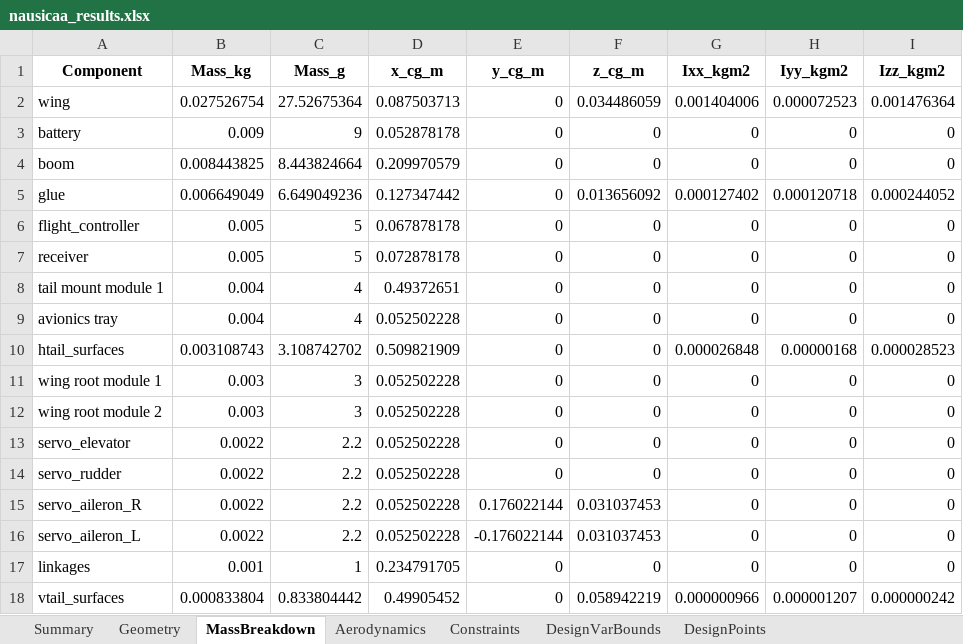
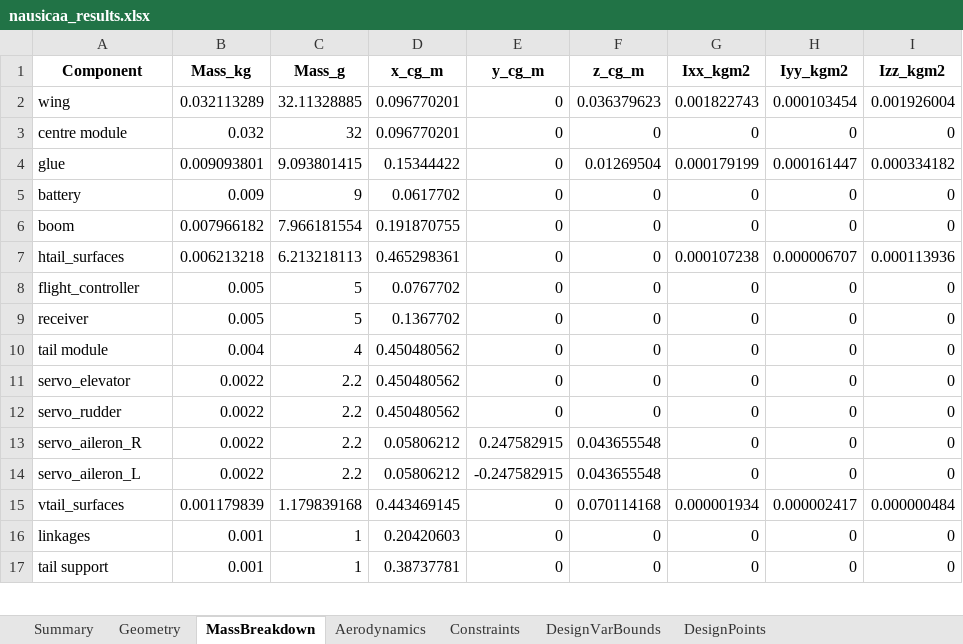
Before and after one commit to GH-X-ST/Nausicaa, an Excel workbook: 02_Glider_Design/C_results/nausicaa_results.xlsx, sheet MassBreakdown, drawn as a sheet; only a part is shown; values as stored, in another font and other column widths than the file's, no borders; removed rows and columns are numbered as before the commit, all else as after; the diff covers the shown part only; the diff names each change by its address in the sheet, - before the commit and + after, or states it on an @@ line.

```diff
--- a/02_Glider_Design/C_results/nausicaa_results.xlsx (sheet MassBreakdown)
+++ b/02_Glider_Design/C_results/nausicaa_results.xlsx (sheet MassBreakdown)
-B2 (Mass_kg): 0.027526754
+B2 (Mass_kg): 0.032113289
-C2 (Mass_g): 27.52675364
+C2 (Mass_g): 32.11328885
-D2 (x_cg_m): 0.087503713
+D2 (x_cg_m): 0.096770201
-F2 (z_cg_m): 0.034486059
+F2 (z_cg_m): 0.036379623
-G2 (Ixx_kgm2): 0.001404006
+G2 (Ixx_kgm2): 0.001822743
-H2 (Iyy_kgm2): 0.000072523
+H2 (Iyy_kgm2): 0.000103454
-I2 (Izz_kgm2): 0.001476364
+I2 (Izz_kgm2): 0.001926004
+row 3: centre module | 0.032 | 32 | 0.096770201 | 0 | 0 | 0 | 0 | 0
+row 4: glue | 0.009093801 | 9.093801415 | 0.15344422 | 0 | 0.01269504 | 0.000179199 | 0.000161447 | 0.000334182
-D5 (x_cg_m): 0.052878178
+D5 (x_cg_m): 0.0617702
-B6 (Mass_kg): 0.008443825
+B6 (Mass_kg): 0.007966182
-C6 (Mass_g): 8.443824664
+C6 (Mass_g): 7.966181554
-D6 (x_cg_m): 0.209970579
+D6 (x_cg_m): 0.191870755
-row 5: glue | 0.006649049 | 6.649049236 | 0.127347442 | 0 | 0.013656092 | 0.000127402 | 0.000120718 | 0.000244052
+row 7: htail_surfaces | 0.006213218 | 6.213218113 | 0.465298361 | 0 | 0 | 0.000107238 | 0.000006707 | 0.000113936
-D8 (x_cg_m): 0.067878178
+D8 (x_cg_m): 0.0767702
-D9 (x_cg_m): 0.072878178
+D9 (x_cg_m): 0.1367702
-A10 (Component): tail mount module 1
+A10 (Component): tail module
-D10 (x_cg_m): 0.49372651
+D10 (x_cg_m): 0.450480562
-row 9: avionics tray | 0.004 | 4 | 0.052502228 | 0 | 0 | 0 | 0 | 0
-row 10: htail_surfaces | 0.003108743 | 3.108742702 | 0.509821909 | 0 | 0 | 0.000026848 | 0.00000168 | 0.000028523
-row 11: wing root module 1 | 0.003 | 3 | 0.052502228 | 0 | 0 | 0 | 0 | 0
-row 12: wing root module 2 | 0.003 | 3 | 0.052502228 | 0 | 0 | 0 | 0 | 0
-D11:D12 (x_cg_m): 0.052502228
+D11:D12 (x_cg_m): 0.450480562
-D13:D14 (x_cg_m): 0.052502228
+D13:D14 (x_cg_m): 0.05806212
-E13 (y_cg_m): 0.176022144
+E13 (y_cg_m): 0.247582915
-F13:F14 (z_cg_m): 0.031037453
+F13:F14 (z_cg_m): 0.043655548
-E14 (y_cg_m): -0.176022144
+E14 (y_cg_m): -0.247582915
+row 15: vtail_surfaces | 0.001179839 | 1.179839168 | 0.443469145 | 0 | 0.070114168 | 0.000001934 | 0.000002417 | 0.000000484
-D16 (x_cg_m): 0.234791705
+D16 (x_cg_m): 0.20420603
-row 18: vtail_surfaces | 0.000833804 | 0.833804442 | 0.49905452 | 0 | 0.058942219 | 0.000000966 | 0.000001207 | 0.000000242
+row 17: tail support | 0.001 | 1 | 0.38737781 | 0 | 0 | 0 | 0 | 0
```
Also changed, not shown: 2 edited cells elsewhere in this sheet, sheet Aerodynamics, sheet Summary, sheet Constraints, sheet DesignVarBounds, sheet DesignPoints, sheet Geometry, 10 other files.
